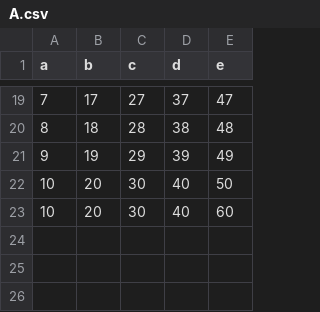
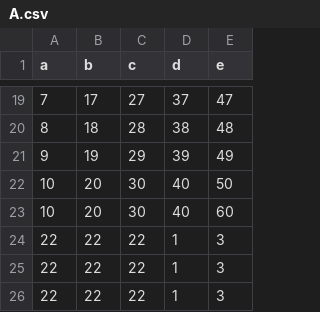
Before and after one commit to tomz005/SimpleRA, a CSV file: data/A.csv, drawn as a sheet; only a part is shown, gaps mark what is left out; the diff names each change by its address in the sheet, - before the commit and + after, or states it on an @@ line.

```diff
--- a/data/A.csv
+++ b/data/A.csv
+row 24: 22 | 22 | 22 | 1 | 3
+row 25: 22 | 22 | 22 | 1 | 3
+row 26: 22 | 22 | 22 | 1 | 3
```
Also changed, not shown: 5 other files.
